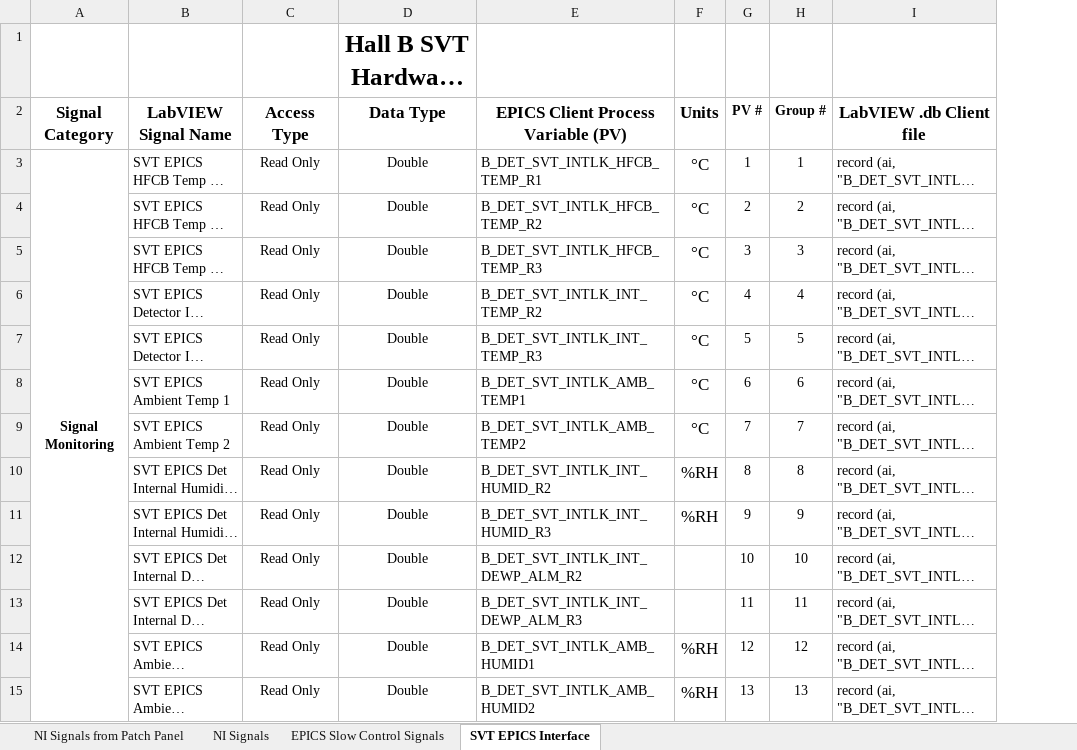
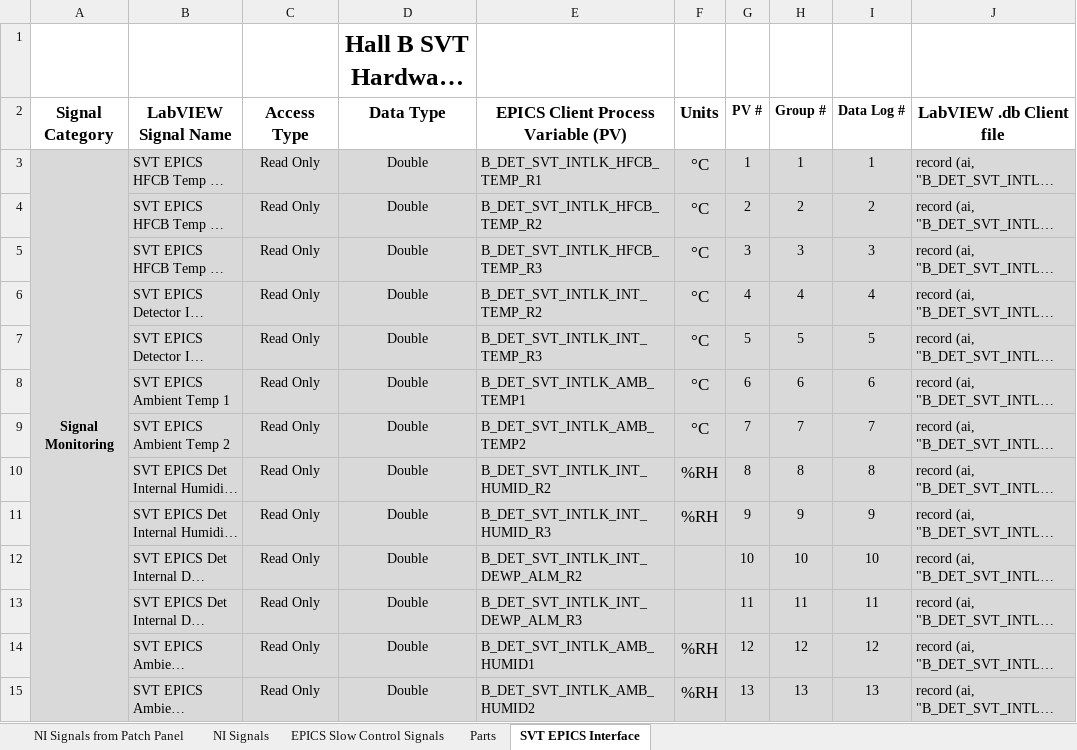
Before and after one commit to JeffersonLab/clas12-epics, an Excel workbook: apps/cRioIntlkApp/doc/SVT Hardware Interlock System EPICS Interface (2018 V5).xlsx, sheet SVT EPICS Interface, drawn as a sheet; only a part is shown; long unchanged cells end in …; values as stored, in another font and other column widths than the file's, no borders; addresses are those after the commit; the diff covers the shown part only; the diff names each change by its address in the sheet, - before the commit and + after, or states it on an @@ line.

Commit message:
new svt intlk screen/sheet from peter

```diff
--- a/apps/cRioIntlkApp/doc/SVT Hardware Interlock System EPICS Interface (2018 V5).xlsx (sheet SVT EPICS Interface)
+++ b/apps/cRioIntlkApp/doc/SVT Hardware Interlock System EPICS Interface (2018 V5).xlsx (sheet SVT EPICS Interface)
+sheet tab: Parts
+column I (Data Log #), rows 3-15: 1 | 2 | 3 | 4 | 5 | 6 | 7 | 8 | 9 | 10 | 11 | 12 | 13
-A3:H15 fill: none
+A3:H15 fill: #D9D9D9
-J3:J15 fill: none
+J3:J15 fill: #D9D9D9
```
Also changed, not shown: 6 edited cells and cell formats elsewhere in this sheet, 1 other file.
